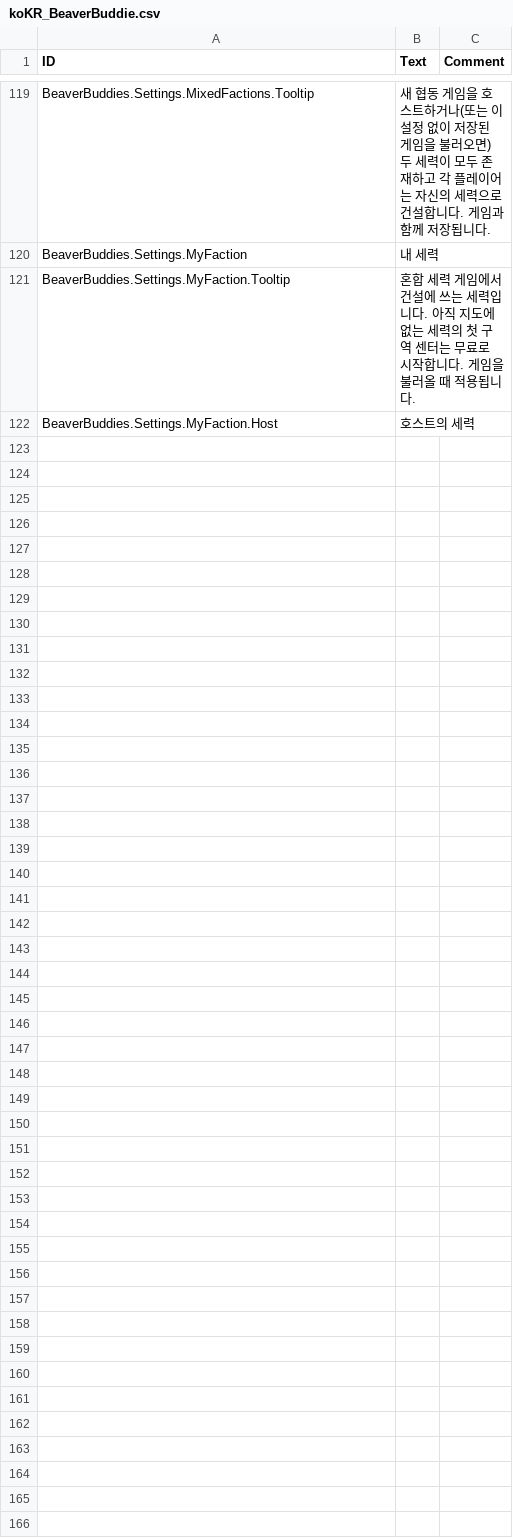
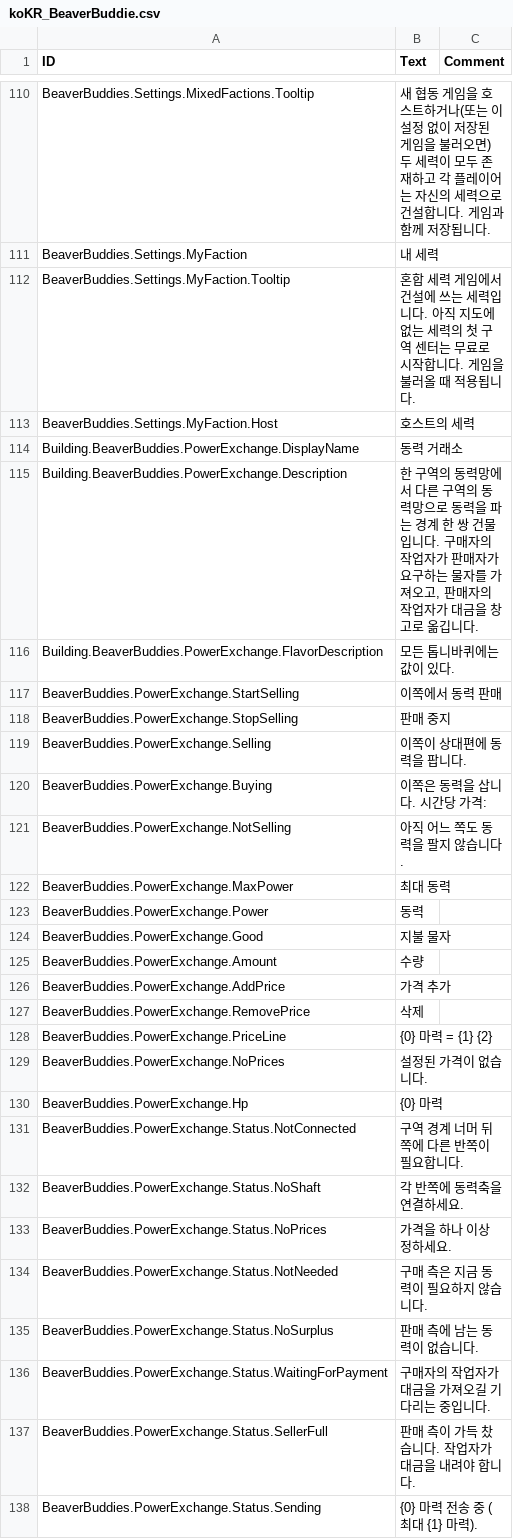
Before and after one commit to FezVrasta/BeaverBuddies-CoOp-PvP-Edition, a CSV file: BeaverBuddies/Localizations/koKR_BeaverBuddie.csv, drawn as a sheet; only a part is shown, gaps mark what is left out; the diff covers the shown part only.

```diff
--- a/BeaverBuddies/Localizations/koKR_BeaverBuddie.csv
+++ b/BeaverBuddies/Localizations/koKR_BeaverBuddie.csv
@@ -153 +144,26 @@ BeaverBuddies.Settings.MyFaction.Tooltip,"혼합 세력 게임에서 건설에
 BeaverBuddies.Settings.MyFaction.Host,"호스트의 세력",""
+Building.BeaverBuddies.PowerExchange.DisplayName,"동력 거래소",""
+Building.BeaverBuddies.PowerExchange.Description,"한 구역의 동력망에서 다른 구역의 동력망으로 동력을 파는 경계 한 쌍 건물입니다. 구매자의 작업자가 판매자가 요구하는 물자를 가져오고, 판매자의 작업자가 대금을 창고로 옮깁니다.",""
+Building.BeaverBuddies.PowerExchange.FlavorDescription,"모든 톱니바퀴에는 값이 있다.",""
+BeaverBuddies.PowerExchange.StartSelling,"이쪽에서 동력 판매",""
+BeaverBuddies.PowerExchange.StopSelling,"판매 중지",""
+BeaverBuddies.PowerExchange.Selling,"이쪽이 상대편에 동력을 팝니다.",""
+BeaverBuddies.PowerExchange.Buying,"이쪽은 동력을 삽니다. 시간당 가격:",""
+BeaverBuddies.PowerExchange.NotSelling,"아직 어느 쪽도 동력을 팔지 않습니다.",""
+BeaverBuddies.PowerExchange.MaxPower,"최대 동력",""
+BeaverBuddies.PowerExchange.Power,"동력",""
+BeaverBuddies.PowerExchange.Good,"지불 물자",""
+BeaverBuddies.PowerExchange.Amount,"수량",""
+BeaverBuddies.PowerExchange.AddPrice,"가격 추가",""
+BeaverBuddies.PowerExchange.RemovePrice,"삭제",""
+BeaverBuddies.PowerExchange.PriceLine,"{0} 마력 = {1} {2}",""
+BeaverBuddies.PowerExchange.NoPrices,"설정된 가격이 없습니다.",""
+BeaverBuddies.PowerExchange.Hp,"{0} 마력",""
+BeaverBuddies.PowerExchange.Status.NotConnected,"구역 경계 너머 뒤쪽에 다른 반쪽이 필요합니다.",""
+BeaverBuddies.PowerExchange.Status.NoShaft,"각 반쪽에 동력축을 연결하세요.",""
+BeaverBuddies.PowerExchange.Status.NoPrices,"가격을 하나 이상 정하세요.",""
+BeaverBuddies.PowerExchange.Status.NotNeeded,"구매 측은 지금 동력이 필요하지 않습니다.",""
+BeaverBuddies.PowerExchange.Status.NoSurplus,"판매 측에 남는 동력이 없습니다.",""
+BeaverBuddies.PowerExchange.Status.WaitingForPayment,"구매자의 작업자가 대금을 가져오길 기다리는 중입니다.",""
+BeaverBuddies.PowerExchange.Status.SellerFull,"판매 측이 가득 찼습니다. 작업자가 대금을 내려야 합니다.",""
+BeaverBuddies.PowerExchange.Status.Sending,"{0} 마력 전송 중 (최대 {1} 마력).",""
```
Also changed, not shown: 9 removed rows elsewhere in this file, BeaverBuddies/Localizations/itIT_BeaverBuddie.csv, BeaverBuddies/Localizations/jaJP_BeaverBuddie.csv, 28 other files.
